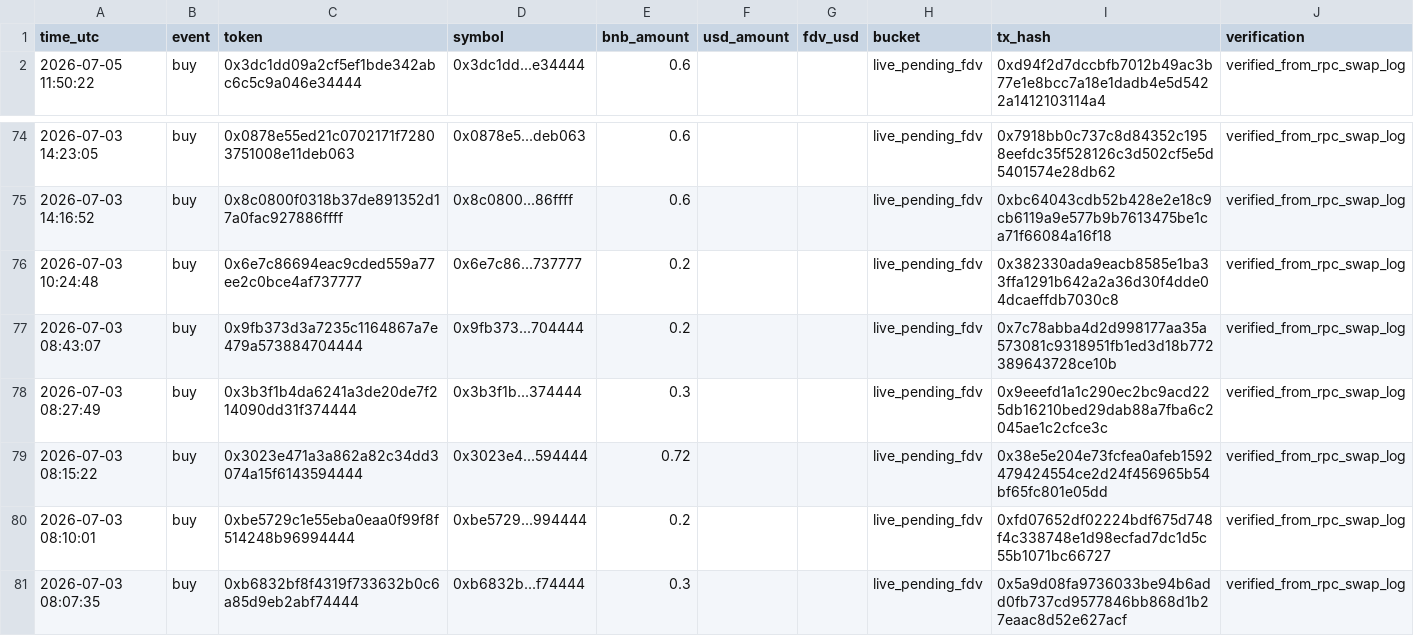
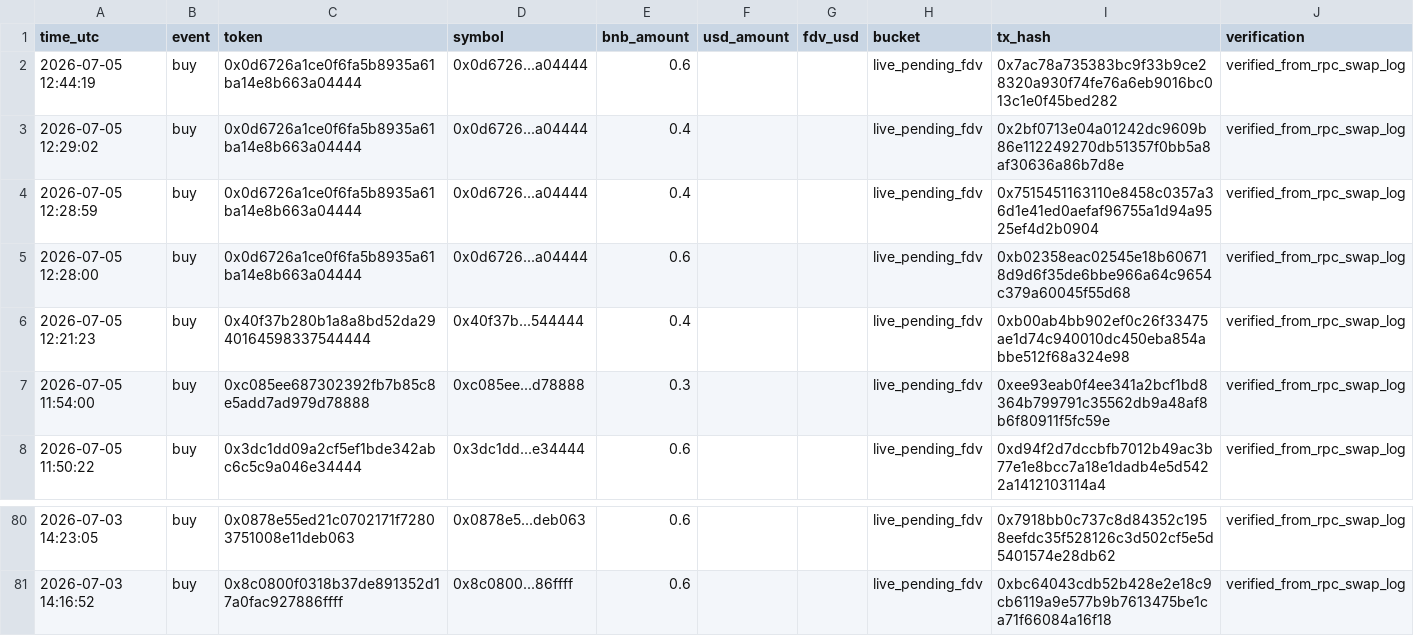
Before and after one commit to hahahakang/bsc-fourmeme-analysis-live, a CSV file: data/live_recent_buys.csv, drawn as a sheet; only a part is shown, gaps mark what is left out.

```diff
--- a/data/live_recent_buys.csv
+++ b/data/live_recent_buys.csv
@@ -1,2 +1,8 @@
 time_utc,event,token,symbol,bnb_amount,usd_amount,fdv_usd,bucket,tx_hash,verification
+2026-07-05 12:44:19,buy,0x0d6726a1ce0f6fa5b8935a61ba14e8b663a04444,0x0d6726...a04444,0.6,,,live_pending_fdv,0x7ac78a735383bc9f33b9ce28320a930f74fe76a6eb9016bc013c1e0f45bed282,verified_from_rpc_swap_log
+2026-07-05 12:29:02,buy,0x0d6726a1ce0f6fa5b8935a61ba14e8b663a04444,0x0d6726...a04444,0.4,,,live_pending_fdv,0x2bf0713e04a01242dc9609b86e112249270db51357f0bb5a8af30636a86b7d8e,verified_from_rpc_swap_log
+2026-07-05 12:28:59,buy,0x0d6726a1ce0f6fa5b8935a61ba14e8b663a04444,0x0d6726...a04444,0.4,,,live_pending_fdv,0x7515451163110e8458c0357a36d1e41ed0aefaf96755a1d94a9525ef4d2b0904,verified_from_rpc_swap_log
+2026-07-05 12:28:00,buy,0x0d6726a1ce0f6fa5b8935a61ba14e8b663a04444,0x0d6726...a04444,0.6,,,live_pending_fdv,0xb02358eac02545e18b606718d9d6f35de6bbe966a64c9654c379a60045f55d68,verified_from_rpc_swap_log
+2026-07-05 12:21:23,buy,0x40f37b280b1a8a8bd52da2940164598337544444,0x40f37b...544444,0.4,,,live_pending_fdv,0xb00ab4bb902ef0c26f33475ae1d74c940010dc450eba854abbe512f68a324e98,verified_from_rpc_swap_log
+2026-07-05 11:54:00,buy,0xc085ee687302392fb7b85c8e5add7ad979d78888,0xc085ee...d78888,0.3,,,live_pending_fdv,0xee93eab0f4ee341a2bcf1bd8364b799791c35562db9a48af8b6f80911f5fc59e,verified_from_rpc_swap_log
 2026-07-05 11:50:22,buy,0x3dc1dd09a2cf5ef1bde342abc6c5c9a046e34444,0x3dc1dd...e34444,0.6,,,live_pending_fdv,0xd94f2d7dccbfb7012b49ac3b77e1e8bcc7a18e1dadb4e5d5422a1412103114a4,verified_from_rpc_swap_log
@@ -75,7 +81 @@ time_utc,event,token,symbol,bnb_amount,usd_amount,fdv_usd,bucket,tx_hash,verific
 2026-07-03 14:16:52,buy,0x8c0800f0318b37de891352d17a0fac927886ffff,0x8c0800...86ffff,0.6,,,live_pending_fdv,0xbc64043cdb52b428e2e18c9cb6119a9e577b9b7613475be1ca71f66084a16f18,verified_from_rpc_swap_log
-2026-07-03 10:24:48,buy,0x6e7c86694eac9cded559a77ee2c0bce4af737777,0x6e7c86...737777,0.2,,,live_pending_fdv,0x382330ada9eacb8585e1ba33ffa1291b642a2a36d30f4dde04dcaeffdb7030c8,verified_from_rpc_swap_log
-2026-07-03 08:43:07,buy,0x9fb373d3a7235c1164867a7e479a573884704444,0x9fb373...704444,0.2,,,live_pending_fdv,0x7c78abba4d2d998177aa35a573081c9318951fb1ed3d18b772389643728ce10b,verified_from_rpc_swap_log
-2026-07-03 08:27:49,buy,0x3b3f1b4da6241a3de20de7f214090dd31f374444,0x3b3f1b...374444,0.3,,,live_pending_fdv,0x9eeefd1a1c290ec2bc9acd225db16210bed29dab88a7fba6c2045ae1c2cfce3c,verified_from_rpc_swap_log
-2026-07-03 08:15:22,buy,0x3023e471a3a862a82c34dd3074a15f6143594444,0x3023e4...594444,0.72,,,live_pending_fdv,0x38e5e204e73fcfea0afeb1592479424554ce2d24f456965b54bf65fc801e05dd,verified_from_rpc_swap_log
-2026-07-03 08:10:01,buy,0xbe5729c1e55eba0eaa0f99f8f514248b96994444,0xbe5729...994444,0.2,,,live_pending_fdv,0xfd07652df02224bdf675d748f4c338748e1d98ecfad7dc1d5c55b1071bc66727,verified_from_rpc_swap_log
-2026-07-03 08:07:35,buy,0xb6832bf8f4319f733632b0c6a85d9eb2abf74444,0xb6832b...f74444,0.3,,,live_pending_fdv,0x5a9d08fa9736033be94b6add0fb737cd9577846bb868d1b27eaac8d52e627acf,verified_from_rpc_swap_log
```
Also changed, not shown: data/live_events.csv, data/live_recent_positions.csv, 5 other files.
